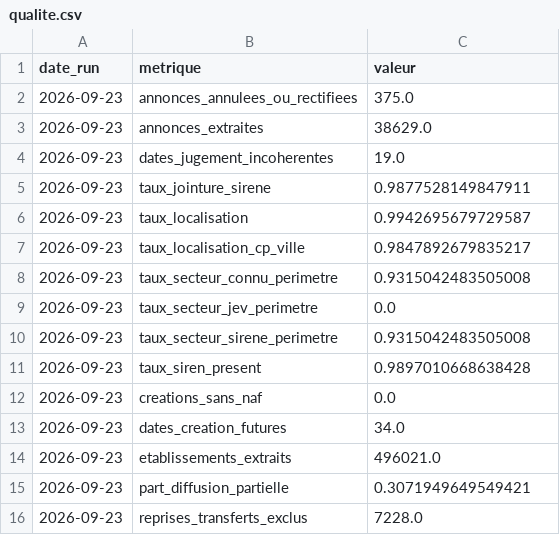
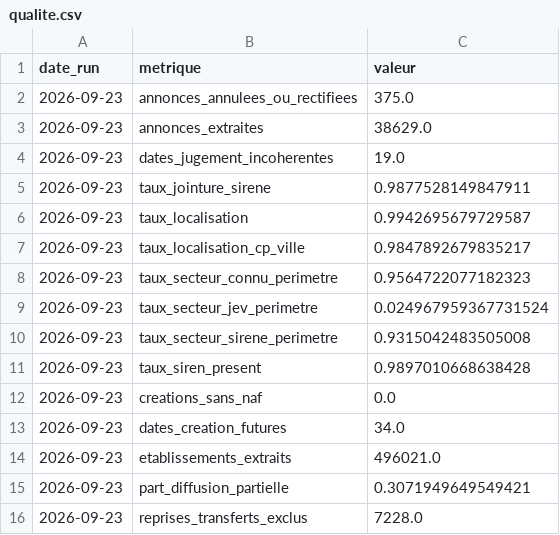
Before and after one commit to Alex6460064/observatoire-economique-pays-basque, a CSV file: qualite.csv, drawn as a sheet.

```diff
--- a/qualite.csv
+++ b/qualite.csv
@@ -7,4 +7,4 @@ date_run,metrique,valeur
 2026-09-23,taux_localisation_cp_ville,0.9847892679835217
-2026-09-23,taux_secteur_connu_perimetre,0.9315042483505008
-2026-09-23,taux_secteur_jev_perimetre,0.0
+2026-09-23,taux_secteur_connu_perimetre,0.9564722077182323
+2026-09-23,taux_secteur_jev_perimetre,0.024967959367731524
 2026-09-23,taux_secteur_sirene_perimetre,0.9315042483505008
```
Also changed, not shown: series_total.csv.
